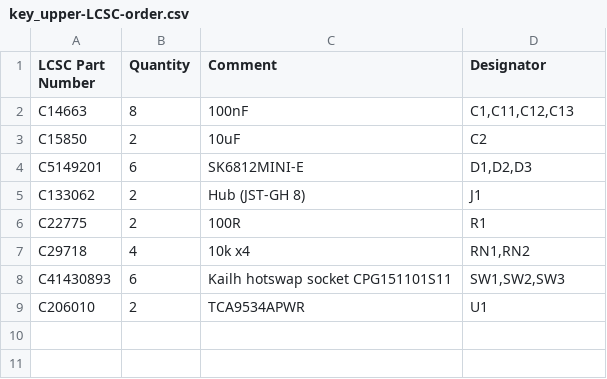
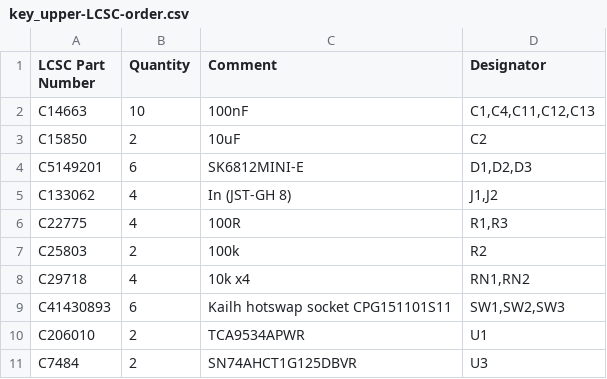
Before and after one commit to snowyfox/Nibbles, a CSV file: hardware/keypad/fab/key_upper/key_upper-LCSC-order.csv, drawn as a sheet.

```diff
--- a/hardware/keypad/fab/key_upper/key_upper-LCSC-order.csv
+++ b/hardware/keypad/fab/key_upper/key_upper-LCSC-order.csv
@@ -1,7 +1,8 @@
 LCSC Part Number,Quantity,Comment,Designator
-C14663,8,100nF,"C1,C11,C12,C13"
+C14663,10,100nF,"C1,C4,C11,C12,C13"
 C15850,2,10uF,C2
 C5149201,6,SK6812MINI-E,"D1,D2,D3"
-C133062,2,Hub (JST-GH 8),J1
-C22775,2,100R,R1
+C133062,4,In (JST-GH 8),"J1,J2"
+C22775,4,100R,"R1,R3"
+C25803,2,100k,R2
 C29718,4,10k x4,"RN1,RN2"
@@ -9 +10,2 @@ C41430893,6,Kailh hotswap socket CPG151101S11,"SW1,SW2,SW3"
 C206010,2,TCA9534APWR,U1
+C7484,2,SN74AHCT1G125DBVR,U3
```
Also changed, not shown: hardware/keypad/fab/key_upper/key_upper-BOM-JLCPCB.csv, hardware/keypad/fab/key_upper/key_upper-CPL-JLCPCB.csv, 22 other files.
